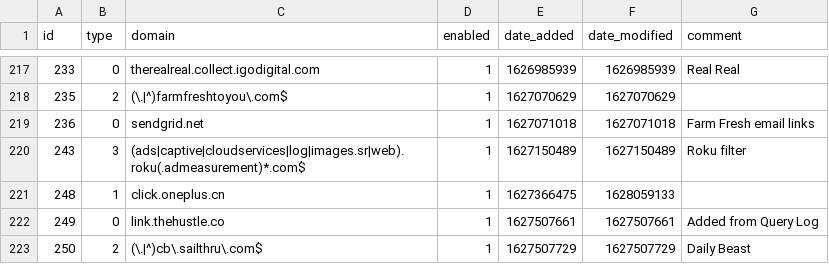
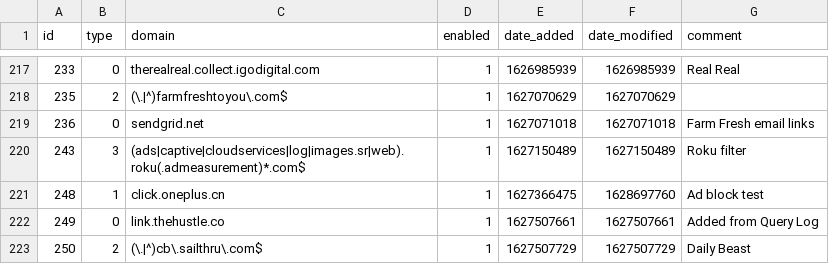
Before and after one commit to dhcpserver/my-pihole-lists, a CSV file: domainlist.csv, drawn as a sheet; only a part is shown, gaps mark what is left out.

```diff
--- a/domainlist.csv
+++ b/domainlist.csv
@@ -220,3 +220,3 @@ id,type,domain,enabled,date_added,date_modified,comment
 243,3,(ads|captive|cloudservices|log|images.sr|web).roku(.admeasurement)*.com$,1,1627150489,1627150489,"Roku filter"
-248,1,click.oneplus.cn,1,1627366475,1628059133,
+248,1,click.oneplus.cn,1,1627366475,1628697760,"Ad block test"
 249,0,link.thehustle.co,1,1627507661,1627507661,"Added from Query Log"
```
Also changed, not shown: adlist.csv.
